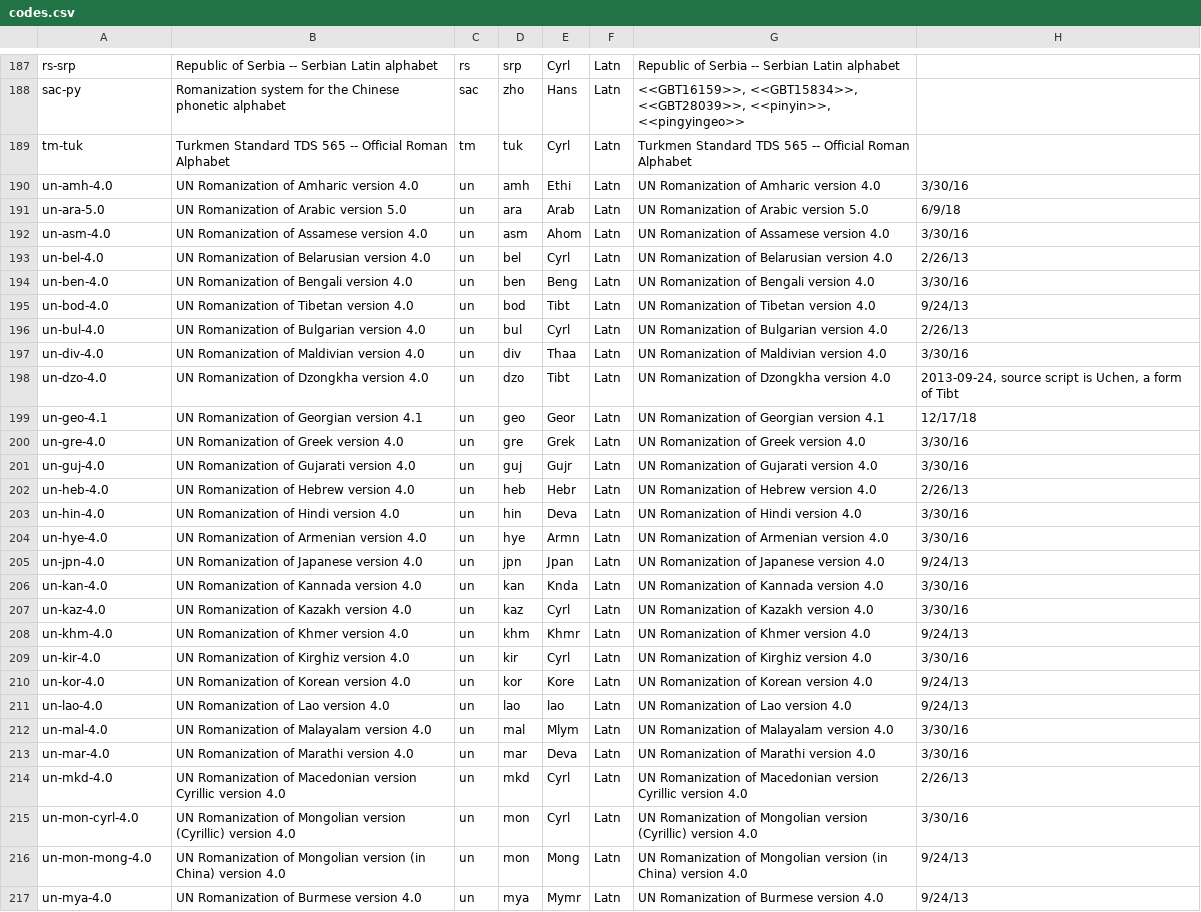
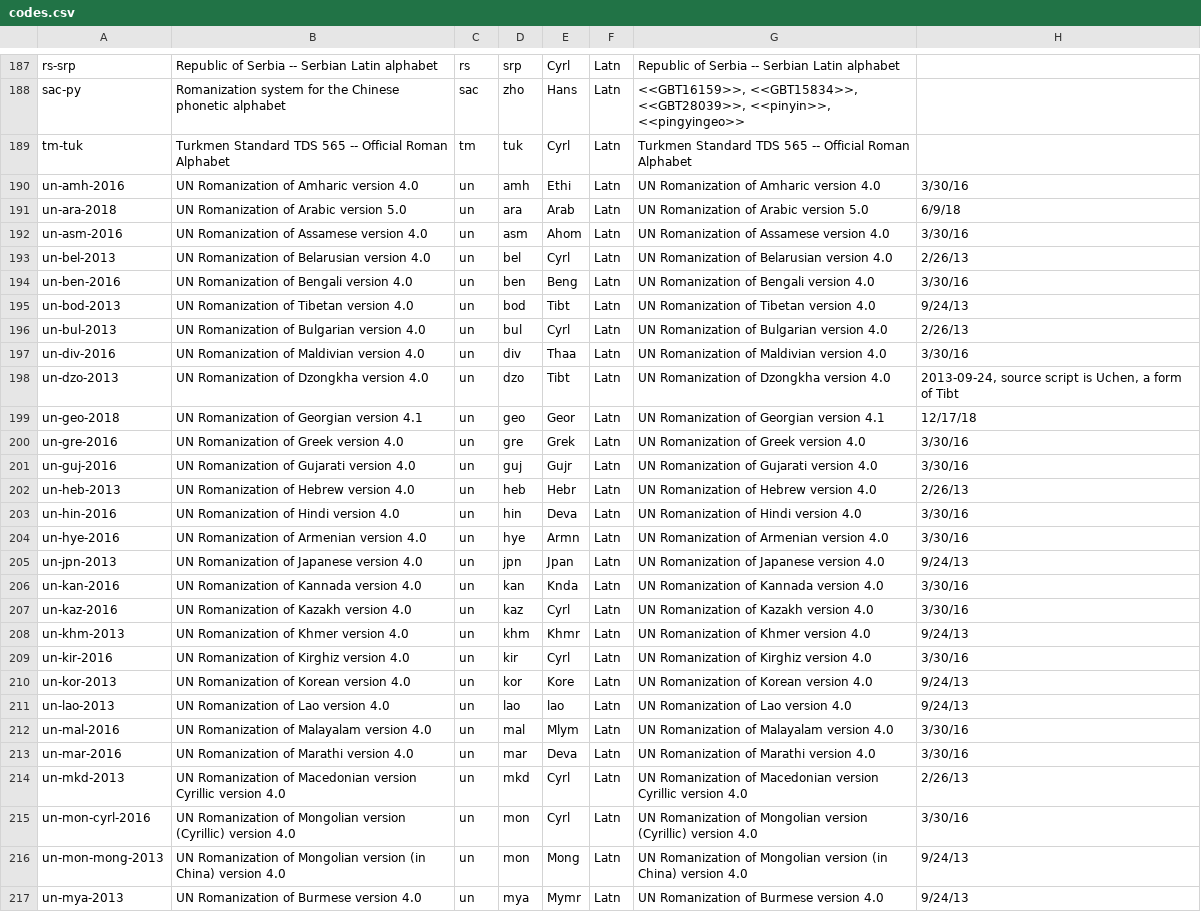
Before and after one commit to CalConnect/csd-transcription-systems, a CSV file: sources/data/codes.csv, drawn as a sheet; only a part is shown, gaps mark what is left out; the diff covers the shown part only; the diff names each change by its address in the sheet, - before the commit and + after, or states it on an @@ line.

```diff
--- a/sources/data/codes.csv
+++ b/sources/data/codes.csv
-A190: un-amh-4.0
+A190: un-amh-2016
-A191: un-ara-5.0
+A191: un-ara-2018
-A192: un-asm-4.0
+A192: un-asm-2016
-A193: un-bel-4.0
+A193: un-bel-2013
-A194: un-ben-4.0
+A194: un-ben-2016
-A195: un-bod-4.0
+A195: un-bod-2013
-A196: un-bul-4.0
+A196: un-bul-2013
-A197: un-div-4.0
+A197: un-div-2016
-A198: un-dzo-4.0
+A198: un-dzo-2013
-A199: un-geo-4.1
+A199: un-geo-2018
-A200: un-gre-4.0
+A200: un-gre-2016
-A201: un-guj-4.0
+A201: un-guj-2016
-A202: un-heb-4.0
+A202: un-heb-2013
-A203: un-hin-4.0
+A203: un-hin-2016
-A204: un-hye-4.0
+A204: un-hye-2016
-A205: un-jpn-4.0
+A205: un-jpn-2013
-A206: un-kan-4.0
+A206: un-kan-2016
-A207: un-kaz-4.0
+A207: un-kaz-2016
-A208: un-khm-4.0
+A208: un-khm-2013
-A209: un-kir-4.0
+A209: un-kir-2016
-A210: un-kor-4.0
+A210: un-kor-2013
-A211: un-lao-4.0
+A211: un-lao-2013
-A212: un-mal-4.0
+A212: un-mal-2016
-A213: un-mar-4.0
+A213: un-mar-2016
-A214: un-mkd-4.0
+A214: un-mkd-2013
-A215: un-mon-cyrl-4.0
+A215: un-mon-cyrl-2016
-A216: un-mon-mong-4.0
+A216: un-mon-mong-2013
-A217: un-mya-4.0
+A217: un-mya-2013
```
Also changed, not shown: 17 edited cells elsewhere in this file, 1 other file.
